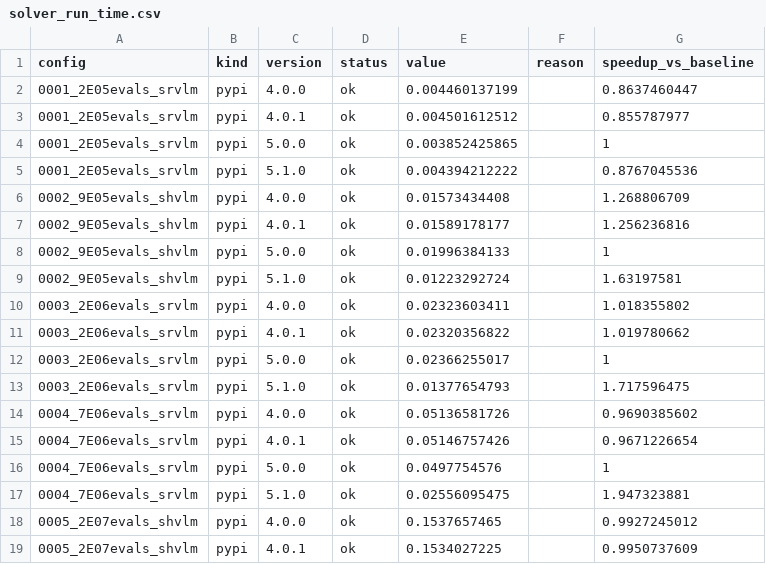
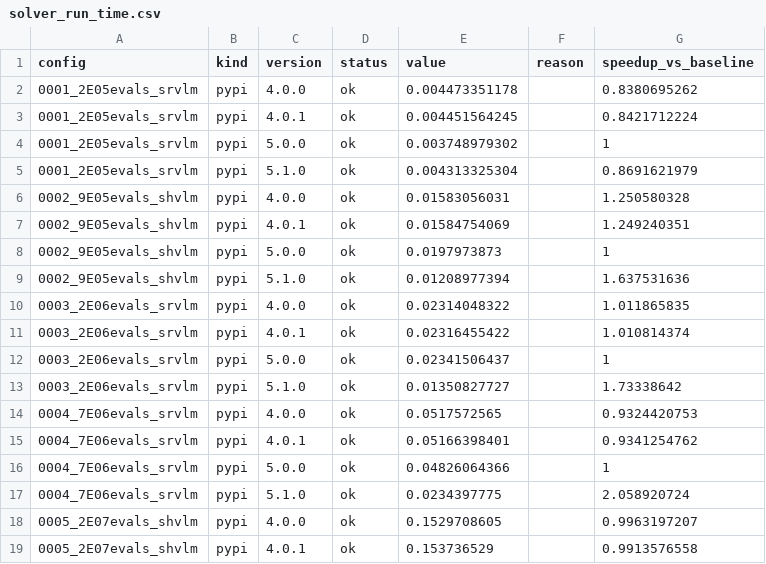
Before and after one commit to camUrban/PteraSoftware, a CSV file: docs/_static/benchmarks/solver_run_time.csv, drawn as a sheet; only a part is shown; the diff covers the shown part only.

```diff
--- a/docs/_static/benchmarks/solver_run_time.csv
+++ b/docs/_static/benchmarks/solver_run_time.csv
@@ -1,19 +1,19 @@
 config,kind,version,status,value,reason,speedup_vs_baseline
-0001_2E05evals_srvlm,pypi,4.0.0,ok,0.004460137199,,0.8637460447
-0001_2E05evals_srvlm,pypi,4.0.1,ok,0.004501612512,,0.855787977
-0001_2E05evals_srvlm,pypi,5.0.0,ok,0.003852425865,,1
-0001_2E05evals_srvlm,pypi,5.1.0,ok,0.004394212222,,0.8767045536
-0002_9E05evals_shvlm,pypi,4.0.0,ok,0.01573434408,,1.268806709
-0002_9E05evals_shvlm,pypi,4.0.1,ok,0.01589178177,,1.256236816
-0002_9E05evals_shvlm,pypi,5.0.0,ok,0.01996384133,,1
-0002_9E05evals_shvlm,pypi,5.1.0,ok,0.01223292724,,1.63197581
-0003_2E06evals_srvlm,pypi,4.0.0,ok,0.02323603411,,1.018355802
-0003_2E06evals_srvlm,pypi,4.0.1,ok,0.02320356822,,1.019780662
-0003_2E06evals_srvlm,pypi,5.0.0,ok,0.02366255017,,1
-0003_2E06evals_srvlm,pypi,5.1.0,ok,0.01377654793,,1.717596475
-0004_7E06evals_srvlm,pypi,4.0.0,ok,0.05136581726,,0.9690385602
-0004_7E06evals_srvlm,pypi,4.0.1,ok,0.05146757426,,0.9671226654
-0004_7E06evals_srvlm,pypi,5.0.0,ok,0.0497754576,,1
-0004_7E06evals_srvlm,pypi,5.1.0,ok,0.02556095475,,1.947323881
-0005_2E07evals_shvlm,pypi,4.0.0,ok,0.1537657465,,0.9927245012
-0005_2E07evals_shvlm,pypi,4.0.1,ok,0.1534027225,,0.9950737609
+0001_2E05evals_srvlm,pypi,4.0.0,ok,0.004473351178,,0.8380695262
+0001_2E05evals_srvlm,pypi,4.0.1,ok,0.004451564245,,0.8421712224
+0001_2E05evals_srvlm,pypi,5.0.0,ok,0.003748979302,,1
+0001_2E05evals_srvlm,pypi,5.1.0,ok,0.004313325304,,0.8691621979
+0002_9E05evals_shvlm,pypi,4.0.0,ok,0.01583056031,,1.250580328
+0002_9E05evals_shvlm,pypi,4.0.1,ok,0.01584754069,,1.249240351
+0002_9E05evals_shvlm,pypi,5.0.0,ok,0.0197973873,,1
+0002_9E05evals_shvlm,pypi,5.1.0,ok,0.01208977394,,1.637531636
+0003_2E06evals_srvlm,pypi,4.0.0,ok,0.02314048322,,1.011865835
+0003_2E06evals_srvlm,pypi,4.0.1,ok,0.02316455422,,1.010814374
+0003_2E06evals_srvlm,pypi,5.0.0,ok,0.02341506437,,1
+0003_2E06evals_srvlm,pypi,5.1.0,ok,0.01350827727,,1.73338642
+0004_7E06evals_srvlm,pypi,4.0.0,ok,0.0517572565,,0.9324420753
+0004_7E06evals_srvlm,pypi,4.0.1,ok,0.05166398401,,0.9341254762
+0004_7E06evals_srvlm,pypi,5.0.0,ok,0.04826064366,,1
+0004_7E06evals_srvlm,pypi,5.1.0,ok,0.0234397775,,2.058920724
+0005_2E07evals_shvlm,pypi,4.0.0,ok,0.1529708605,,0.9963197207
+0005_2E07evals_shvlm,pypi,4.0.1,ok,0.153736529,,0.9913576558
```
Also changed, not shown: 116 edited cells elsewhere in this file, docs/_static/benchmarks/solver_run_memory.csv, 9 other files.
